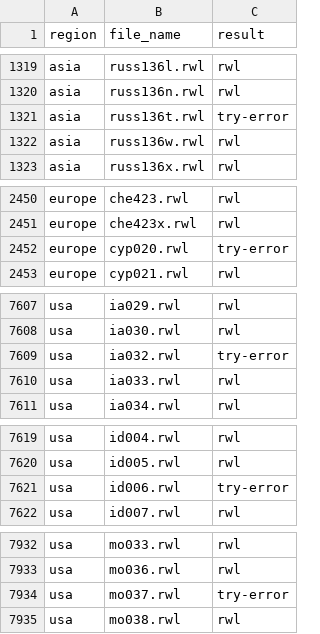
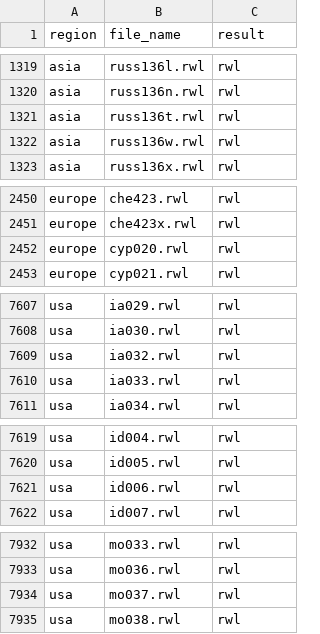
Before and after one commit to chguiterman/check-ITRDB, a CSV file: data/ITRDB_RWL_files.csv, drawn as a sheet; only a part is shown, gaps mark what is left out; the diff covers the shown part only.

```diff
--- a/data/ITRDB_RWL_files.csv
+++ b/data/ITRDB_RWL_files.csv
@@ -1320,3 +1320,3 @@
 "asia","russ136n.rwl","rwl"
-"asia","russ136t.rwl","try-error"
+"asia","russ136t.rwl","rwl"
 "asia","russ136w.rwl","rwl"
@@ -2451,3 +2451,3 @@
 "europe","che423x.rwl","rwl"
-"europe","cyp020.rwl","try-error"
+"europe","cyp020.rwl","rwl"
 "europe","cyp021.rwl","rwl"
@@ -7608,3 +7608,3 @@
 "usa","ia030.rwl","rwl"
-"usa","ia032.rwl","try-error"
+"usa","ia032.rwl","rwl"
 "usa","ia033.rwl","rwl"
@@ -7620,3 +7620,3 @@
 "usa","id005.rwl","rwl"
-"usa","id006.rwl","try-error"
+"usa","id006.rwl","rwl"
 "usa","id007.rwl","rwl"
@@ -7933,3 +7933,3 @@
 "usa","mo036.rwl","rwl"
-"usa","mo037.rwl","try-error"
+"usa","mo037.rwl","rwl"
 "usa","mo038.rwl","rwl"
```
Also changed, not shown: 4 edited cells elsewhere in this file.
